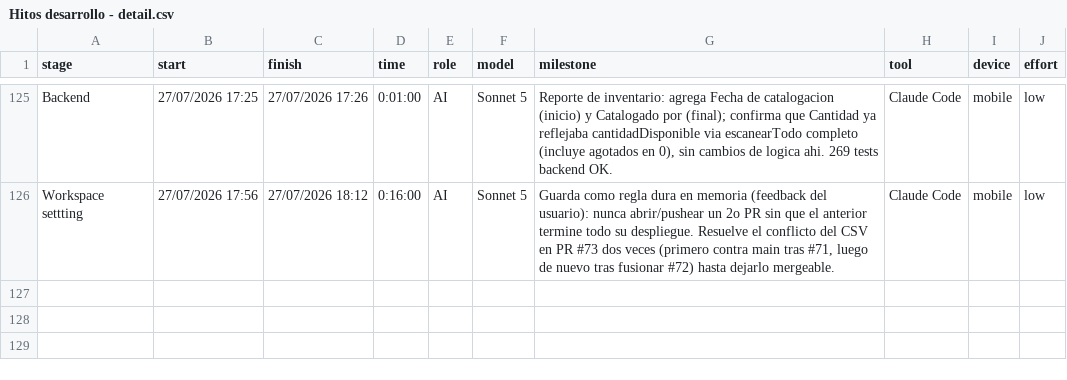
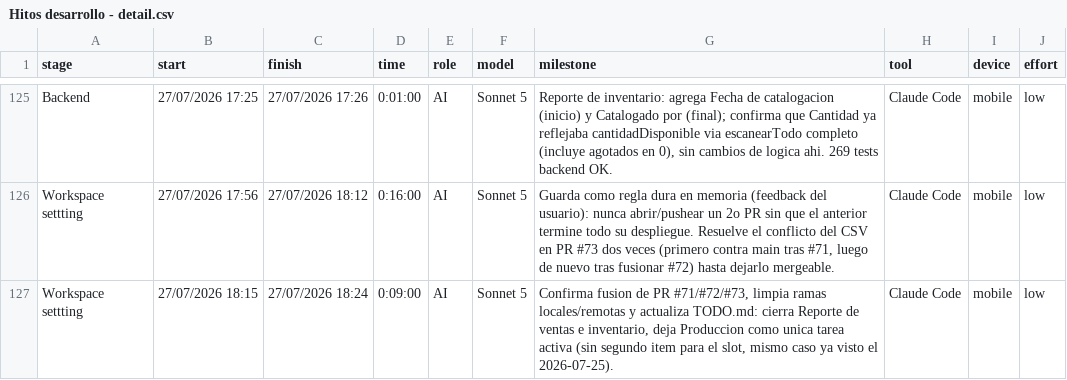
Before and after one commit to ocastelblanco/babel-letiende, a CSV file: Hitos desarrollo - detail.csv, drawn as a sheet; only a part is shown, gaps mark what is left out.

```diff
--- a/Hitos desarrollo - detail.csv
+++ b/Hitos desarrollo - detail.csv
@@ -126 +126,2 @@ Backend,27/07/2026 17:25,27/07/2026 17:26,0:01:00,AI,Sonnet 5,"Reporte de invent
 Workspace settting,27/07/2026 17:56,27/07/2026 18:12,0:16:00,AI,Sonnet 5,"Guarda como regla dura en memoria (feedback del usuario): nunca abrir/pushear un 2o PR sin que el anterior termine todo su despliegue. Resuelve el conflicto del CSV en PR #73 dos veces (primero contra main tras #71, luego de nuevo tras fusionar #72) hasta dejarlo mergeable.",Claude Code,mobile,low
+Workspace settting,27/07/2026 18:15,27/07/2026 18:24,0:09:00,AI,Sonnet 5,"Confirma fusion de PR #71/#72/#73, limpia ramas locales/remotas y actualiza TODO.md: cierra Reporte de ventas e inventario, deja Produccion como unica tarea activa (sin segundo item para el slot, mismo caso ya visto el 2026-07-25).",Claude Code,mobile,low
```
Also changed, not shown: 1 other file.
